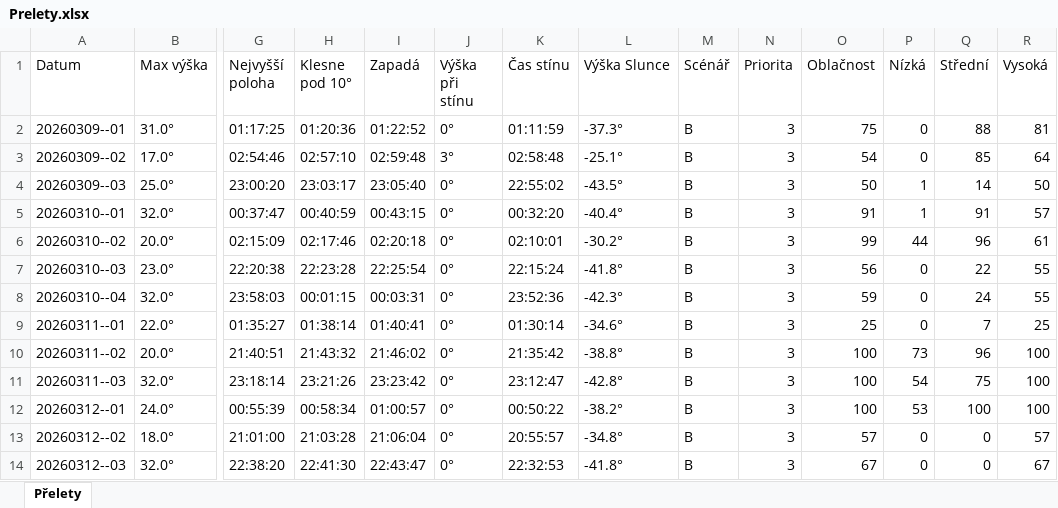
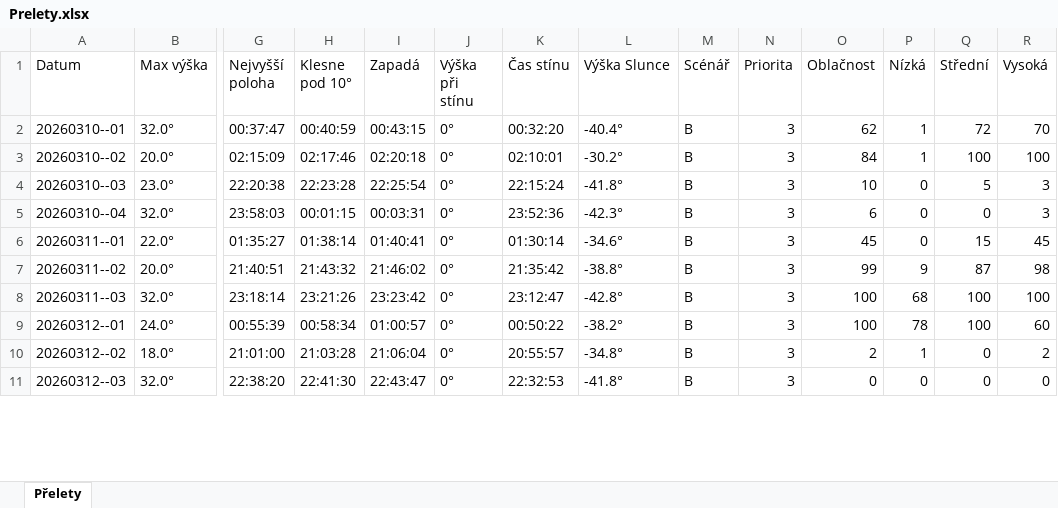
Before and after one commit to LASAR-DoSpace/LASARsat-Transit-Table, an Excel workbook: Prelety.xlsx, sheet Přelety, drawn as a sheet; only a part is shown, gaps mark what is left out; values as stored, in another font and other column widths than the file's, no cell formats; conditional formats not drawn; removed rows and columns are numbered as before the commit, all else as after; rows hold the shown columns only; the diff covers the shown part only; the diff names each change by its address in the sheet, - before the commit and + after, or states it on an @@ line.

```diff
--- a/Prelety.xlsx (sheet Přelety)
+++ b/Prelety.xlsx (sheet Přelety)
-row 2: 20260309--01 | 31.0° | 01:17:25 | 01:20:36 | 01:22:52 | 0° | 01:11:59 | -37.3° | B | 3 | 75 | 0 | 88 | 81
-row 3: 20260309--02 | 17.0° | 02:54:46 | 02:57:10 | 02:59:48 | 3° | 02:58:48 | -25.1° | B | 3 | 54 | 0 | 85 | 64
-row 4: 20260309--03 | 25.0° | 23:00:20 | 23:03:17 | 23:05:40 | 0° | 22:55:02 | -43.5° | B | 3 | 50 | 1 | 14 | 50
-O2 (Oblačnost): 91
+O2 (Oblačnost): 62
-Q2 (Střední): 91
+Q2 (Střední): 72
-R2 (Vysoká): 57
+R2 (Vysoká): 70
-O3 (Oblačnost): 99
+O3 (Oblačnost): 84
-P3 (Nízká): 44
+P3 (Nízká): 1
-Q3 (Střední): 96
+Q3 (Střední): 100
-R3 (Vysoká): 61
+R3 (Vysoká): 100
-O4 (Oblačnost): 56
+O4 (Oblačnost): 10
-Q4 (Střední): 22
+Q4 (Střední): 5
-R4:R5 (Vysoká): 55
+R4:R5 (Vysoká): 3
-O5 (Oblačnost): 59
+O5 (Oblačnost): 6
-Q5 (Střední): 24
+Q5 (Střední): 0
-O6 (Oblačnost): 25
+O6 (Oblačnost): 45
-Q6 (Střední): 7
+Q6 (Střední): 15
-R6 (Vysoká): 25
+R6 (Vysoká): 45
-O7 (Oblačnost): 100
+O7 (Oblačnost): 99
-P7 (Nízká): 73
+P7 (Nízká): 9
-Q7 (Střední): 96
+Q7 (Střední): 87
-R7 (Vysoká): 100
+R7 (Vysoká): 98
-P8 (Nízká): 54
+P8 (Nízká): 68
-Q8 (Střední): 75
+Q8 (Střední): 100
-P9 (Nízká): 53
+P9 (Nízká): 78
-R9 (Vysoká): 100
+R9 (Vysoká): 60
-O10 (Oblačnost): 57
+O10 (Oblačnost): 2
-P10 (Nízká): 0
+P10 (Nízká): 1
-R10 (Vysoká): 57
+R10 (Vysoká): 2
-O11 (Oblačnost): 67
+O11 (Oblačnost): 0
-R11 (Vysoká): 67
+R11 (Vysoká): 0
```
Also changed, not shown: 3 added rows and 52 edited cells elsewhere in this sheet, cell formats.
